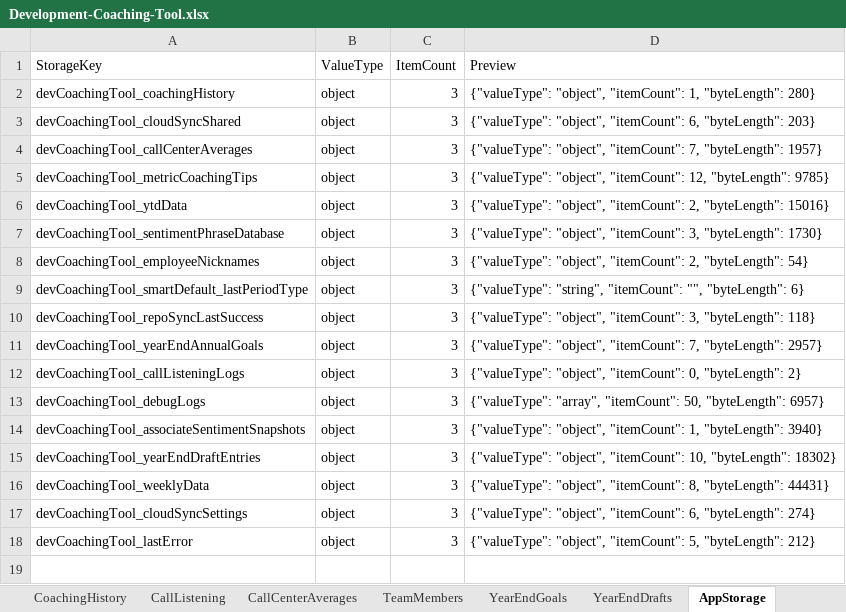
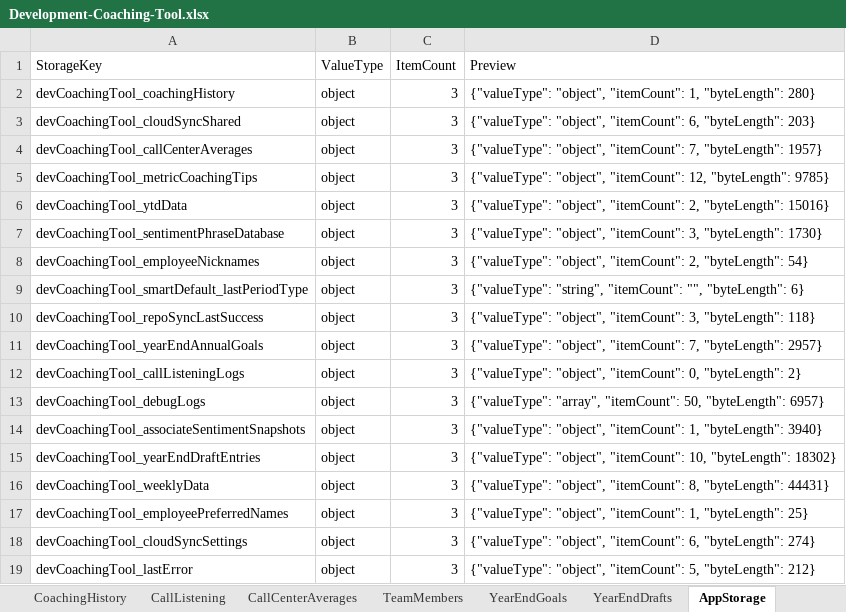
Before and after one commit to ScottK83/Development-Coaching-Tool, an Excel workbook: data/Development-Coaching-Tool.xlsx, sheet AppStorage, drawn as a sheet; values as stored, in another font and other column widths than the file's, no borders; the diff names each change by its address in the sheet, - before the commit and + after, or states it on an @@ line.

```diff
--- a/data/Development-Coaching-Tool.xlsx (sheet AppStorage)
+++ b/data/Development-Coaching-Tool.xlsx (sheet AppStorage)
+row 17: devCoachingTool_employeePreferredNames | object | 3 | {"valueType": "object", "itemCount": 1, "byteLength": 25}
```
Also changed, not shown: sheet Overview, sheet RawBackupJSON, data/call-listening-logs.xlsx.
